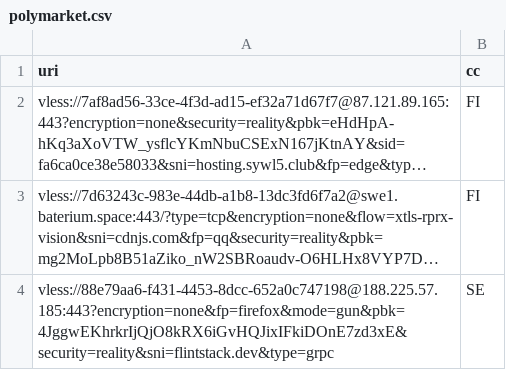
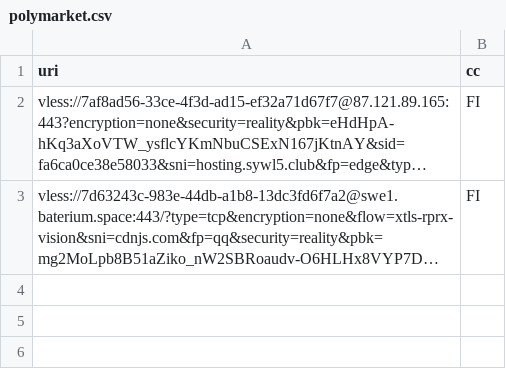
Before and after one commit to grisha-seleznev/free-vless-keys-russia, a CSV file: stage/polymarket.csv, drawn as a sheet; long unchanged cells end in …; the diff names each change by its address in the sheet, - before the commit and + after, or states it on an @@ line.

Commit message:
🇷🇺 Проверка из РФ: 15 ключей, Polymarket 2 (21.11.2026 04:20 МСК)

```diff
--- a/stage/polymarket.csv
+++ b/stage/polymarket.csv
-row 4: vless://88e79aa6-f431-4453-8dcc-652a0c747198@188.225.57.185:443?encryption=none&fp=firefox&mode=gun&pbk=4JggwEKhrkrIjQjO8kRX6iGvHQJixIFkiDOnE7zd3xE&security=reality&sni=flintstack.dev&type=grpc | SE
```
Also changed, not shown: stage/checked.csv, 55 other files.
